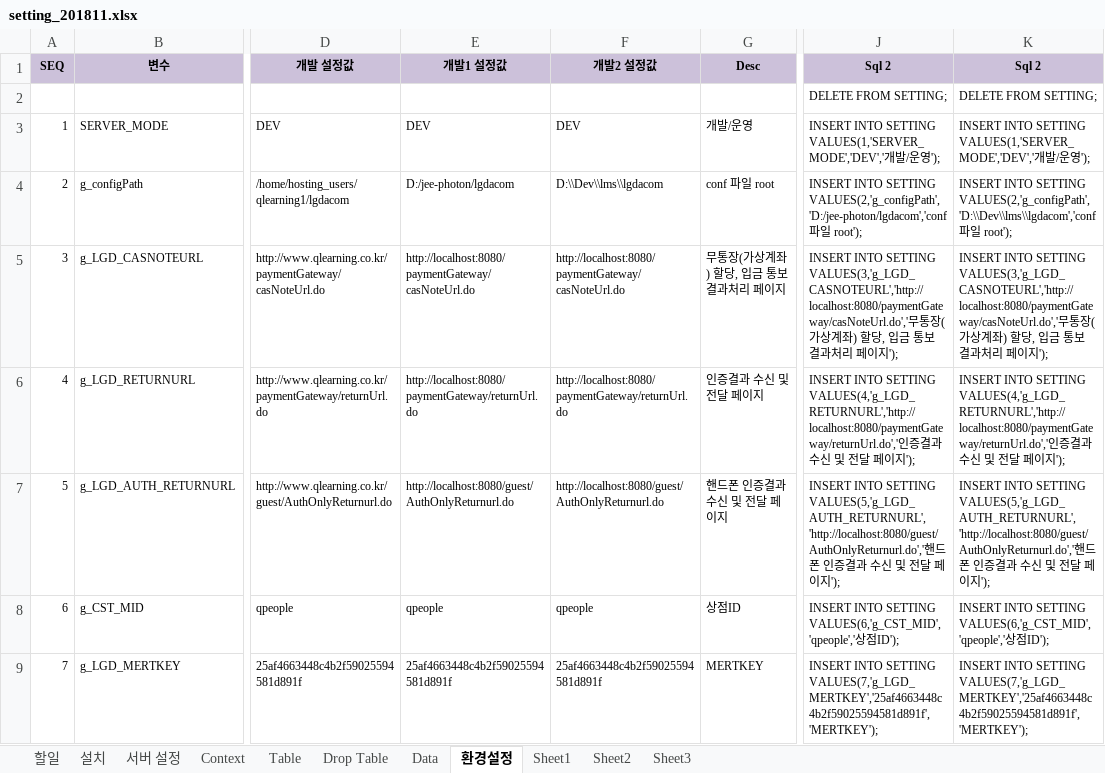
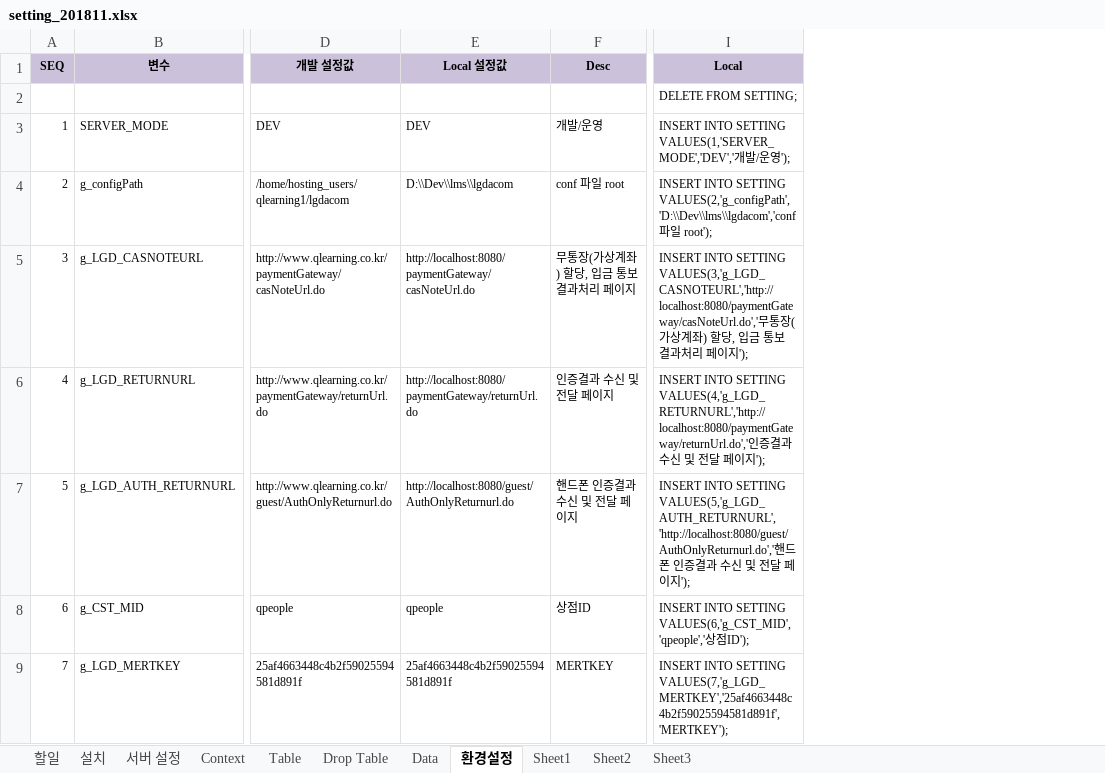
Before and after one commit to limsm9449/lms, an Excel workbook: readme/setting_201811.xlsx, sheet 환경설정, drawn as a sheet; only a part is shown, gaps mark what is left out; values as stored, in another font and other column widths than the file's, no borders; removed rows and columns are numbered as before the commit, all else as after; the diff names each change by its address in the sheet, - before the commit and + after, or states it on an @@ line.

```diff
--- a/readme/setting_201811.xlsx (sheet 환경설정)
+++ b/readme/setting_201811.xlsx (sheet 환경설정)
-column E (개발1 설정값), rows 3-9: DEV | D:/jee-photon/lgdacom | http://localhost:8080/paymentGateway/casNoteUrl.do | http://localhost:8080/paymentGateway/returnUrl.do | http://localhost:8080/guest/AuthOnlyReturnurl.do | qpeople | 25af4663448c4b2f59025594581d891f
-column J (Sql 2), rows 2-9: DELETE FROM SETTING; | INSERT INTO SETTING VALUES(1,'SERVER_MODE','DEV','개발/운영'); | INSERT INTO SETTING VALUES(2,'g_configPath','D:/jee-photon/lgdacom','conf 파일 root'); | INSERT INTO SETTING VALUES(3,'g_LGD_CASNOTEURL','http://localhost:8080/paymentGateway/casNoteUrl.do','무통장(가상계좌) 할당, 입금 통보 결과처리 페이지'); | INSERT INTO SETTING VALUES(4,'g_LGD_RETURNURL','http://localhost:8080/paymentGateway/returnUrl.do','인증결과 수신 및 전달 페이지'); | INSERT INTO SETTING VALUES(5,'g_LGD_AUTH_RETURNURL','http://localhost:8080/guest/AuthOnlyReturnurl.do','핸드폰 인증결과 수신 및 전달 페이지'); | INSERT INTO SETTING VALUES(6,'g_CST_MID','qpeople','상점ID'); | INSERT INTO SETTING VALUES(7,'g_LGD_MERTKEY','25af4663448c4b2f59025594581d891f','MERTKEY');
-E1: 개발2 설정값
+E1: Local 설정값
-I1: Sql 2
+I1: Local
```
Also changed, not shown: formulas that keep their value, readme/Qlearning.xlsx, 8 other files.
